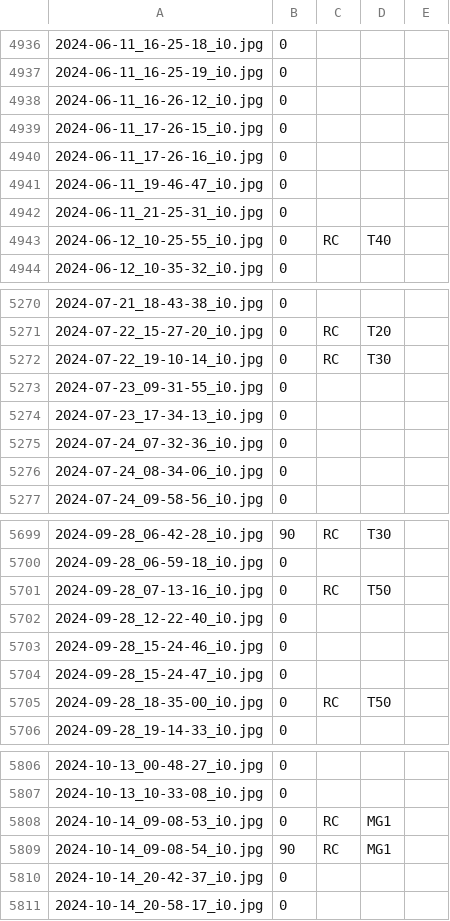
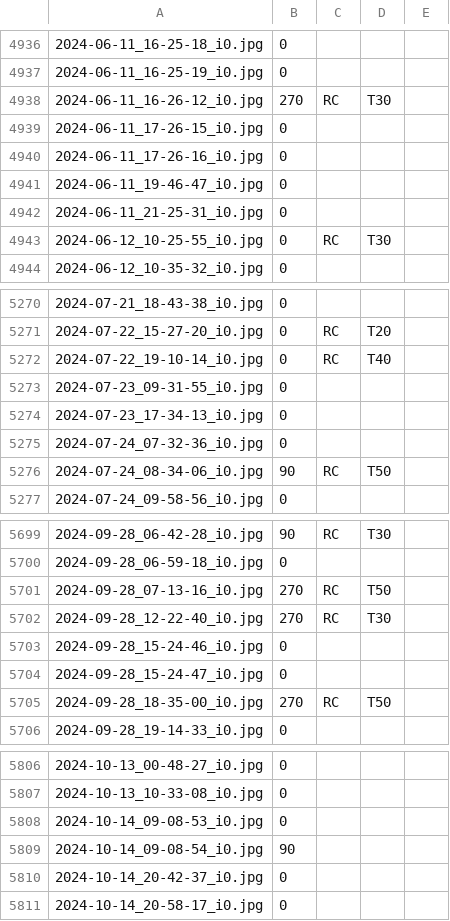
Before and after one commit to luis-i-reyes-castro/kgraphs, a CSV file: labels_DAL.csv, drawn as a sheet; only a part is shown, gaps mark what is left out; the diff covers the shown part only.

Commit message:
Human annotator second pass.

```diff
--- a/labels_DAL.csv
+++ b/labels_DAL.csv
@@ -4937,3 +4937,3 @@
 2024-06-11_16-25-19_i0.jpg,0,,,
-2024-06-11_16-26-12_i0.jpg,0,,,
+2024-06-11_16-26-12_i0.jpg,270,RC,T30,
 2024-06-11_17-26-15_i0.jpg,0,,,
@@ -4942,3 +4942,3 @@
 2024-06-11_21-25-31_i0.jpg,0,,,
-2024-06-12_10-25-55_i0.jpg,0,RC,T40,
+2024-06-12_10-25-55_i0.jpg,0,RC,T30,
 2024-06-12_10-35-32_i0.jpg,0,,,
@@ -5271,3 +5271,3 @@
 2024-07-22_15-27-20_i0.jpg,0,RC,T20,
-2024-07-22_19-10-14_i0.jpg,0,RC,T30,
+2024-07-22_19-10-14_i0.jpg,0,RC,T40,
 2024-07-23_09-31-55_i0.jpg,0,,,
@@ -5275,3 +5275,3 @@
 2024-07-24_07-32-36_i0.jpg,0,,,
-2024-07-24_08-34-06_i0.jpg,0,,,
+2024-07-24_08-34-06_i0.jpg,90,RC,T50,
 2024-07-24_09-58-56_i0.jpg,0,,,
@@ -5700,7 +5700,7 @@
 2024-09-28_06-59-18_i0.jpg,0,,,
-2024-09-28_07-13-16_i0.jpg,0,RC,T50,
-2024-09-28_12-22-40_i0.jpg,0,,,
+2024-09-28_07-13-16_i0.jpg,270,RC,T50,
+2024-09-28_12-22-40_i0.jpg,270,RC,T30,
 2024-09-28_15-24-46_i0.jpg,0,,,
 2024-09-28_15-24-47_i0.jpg,0,,,
-2024-09-28_18-35-00_i0.jpg,0,RC,T50,
+2024-09-28_18-35-00_i0.jpg,270,RC,T50,
 2024-09-28_19-14-33_i0.jpg,0,,,
@@ -5807,4 +5807,4 @@
 2024-10-13_10-33-08_i0.jpg,0,,,
-2024-10-14_09-08-53_i0.jpg,0,RC,MG1,
-2024-10-14_09-08-54_i0.jpg,90,RC,MG1,
+2024-10-14_09-08-53_i0.jpg,0,,,
+2024-10-14_09-08-54_i0.jpg,90,,,
 2024-10-14_20-42-37_i0.jpg,0,,,
```
Also changed, not shown: 112 edited cells elsewhere in this file.
